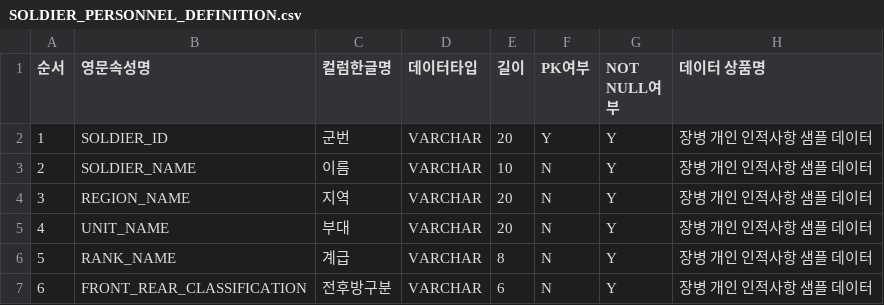
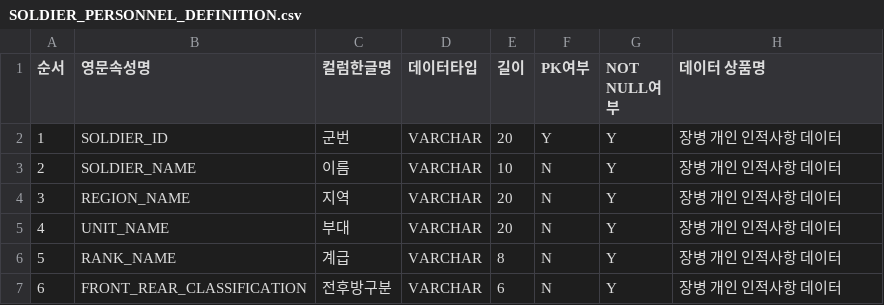
Before and after one commit to glacya/defense-dashboard, a CSV file: data/definitions/SOLDIER_PERSONNEL_DEFINITION.csv, drawn as a sheet.

```diff
--- a/data/definitions/SOLDIER_PERSONNEL_DEFINITION.csv
+++ b/data/definitions/SOLDIER_PERSONNEL_DEFINITION.csv
@@ -1,7 +1,7 @@
 순서,영문속성명,컬럼한글명,데이터타입,길이,PK여부,NOT NULL여부,데이터 상품명
-1,SOLDIER_ID,군번,VARCHAR,20,Y,Y,장병 개인 인적사항 샘플 데이터
-2,SOLDIER_NAME,이름,VARCHAR,10,N,Y,장병 개인 인적사항 샘플 데이터
-3,REGION_NAME,지역,VARCHAR,20,N,Y,장병 개인 인적사항 샘플 데이터
-4,UNIT_NAME,부대,VARCHAR,20,N,Y,장병 개인 인적사항 샘플 데이터
-5,RANK_NAME,계급,VARCHAR,8,N,Y,장병 개인 인적사항 샘플 데이터
-6,FRONT_REAR_CLASSIFICATION,전후방구분,VARCHAR,6,N,Y,장병 개인 인적사항 샘플 데이터
+1,SOLDIER_ID,군번,VARCHAR,20,Y,Y,장병 개인 인적사항 데이터
+2,SOLDIER_NAME,이름,VARCHAR,10,N,Y,장병 개인 인적사항 데이터
+3,REGION_NAME,지역,VARCHAR,20,N,Y,장병 개인 인적사항 데이터
+4,UNIT_NAME,부대,VARCHAR,20,N,Y,장병 개인 인적사항 데이터
+5,RANK_NAME,계급,VARCHAR,8,N,Y,장병 개인 인적사항 데이터
+6,FRONT_REAR_CLASSIFICATION,전후방구분,VARCHAR,6,N,Y,장병 개인 인적사항 데이터
```
Also changed, not shown: data/definitions/KS_NFA_FINAL_DEFINITION.csv.
